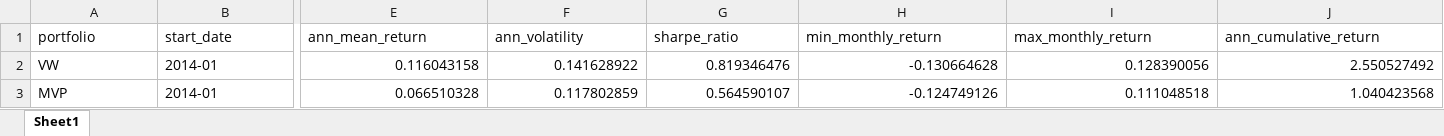
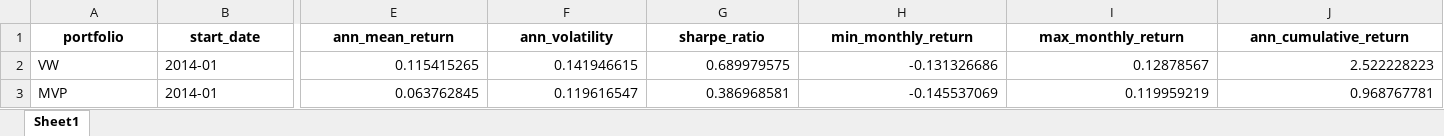
Before and after one commit to Saarujan06/Sustainability-Aware-Asset-Management-Project, an Excel workbook: results/summary_stats.xlsx, sheet Sheet1, drawn as a sheet; only a part is shown, gaps mark what is left out; values as stored, in another font and other column widths than the file's, no borders; the diff covers the shown part only; the diff names each change by its address in the sheet, - before the commit and + after, or states it on an @@ line.

```diff
--- a/results/summary_stats.xlsx (sheet Sheet1)
+++ b/results/summary_stats.xlsx (sheet Sheet1)
@@ A1:J1 bold: off → on, alignment: left → center @@
-E2 (ann_mean_return): 0.116043158
+E2 (ann_mean_return): 0.115415265
-F2 (ann_volatility): 0.141628922
+F2 (ann_volatility): 0.141946615
-G2 (sharpe_ratio): 0.819346476
+G2 (sharpe_ratio): 0.689979575
-H2 (min_monthly_return): -0.130664628
+H2 (min_monthly_return): -0.131326686
-I2 (max_monthly_return): 0.128390056
+I2 (max_monthly_return): 0.12878567
-J2 (ann_cumulative_return): 2.550527492
+J2 (ann_cumulative_return): 2.522228223
-E3 (ann_mean_return): 0.066510328
+E3 (ann_mean_return): 0.063762845
-F3 (ann_volatility): 0.117802859
+F3 (ann_volatility): 0.119616547
-G3 (sharpe_ratio): 0.564590107
+G3 (sharpe_ratio): 0.386968581
-H3 (min_monthly_return): -0.124749126
+H3 (min_monthly_return): -0.145537069
-I3 (max_monthly_return): 0.111048518
+I3 (max_monthly_return): 0.119959219
-J3 (ann_cumulative_return): 1.040423568
+J3 (ann_cumulative_return): 0.968767781
```
Also changed, not shown: cell formats elsewhere in this sheet, results/monthly_returns.xlsx, 23 other files.
